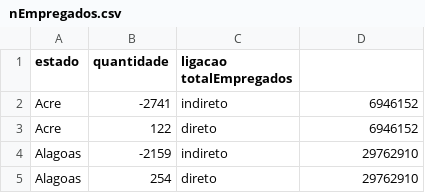
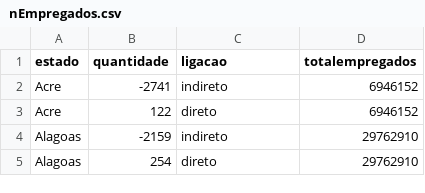
Before and after one commit to litodaldegan/litodaldegan.github.io, a CSV file: data/nEmpregados.csv, drawn as a sheet; only a part is shown.

Commit message:
Total de empregados editado

```diff
--- a/data/nEmpregados.csv
+++ b/data/nEmpregados.csv
@@ -1,2 +1,2 @@
-estado	quantidade	ligacao totalEmpregados
+estado	quantidade	ligacao	totalempregados
 Acre	-2741	indireto	6946152
```
